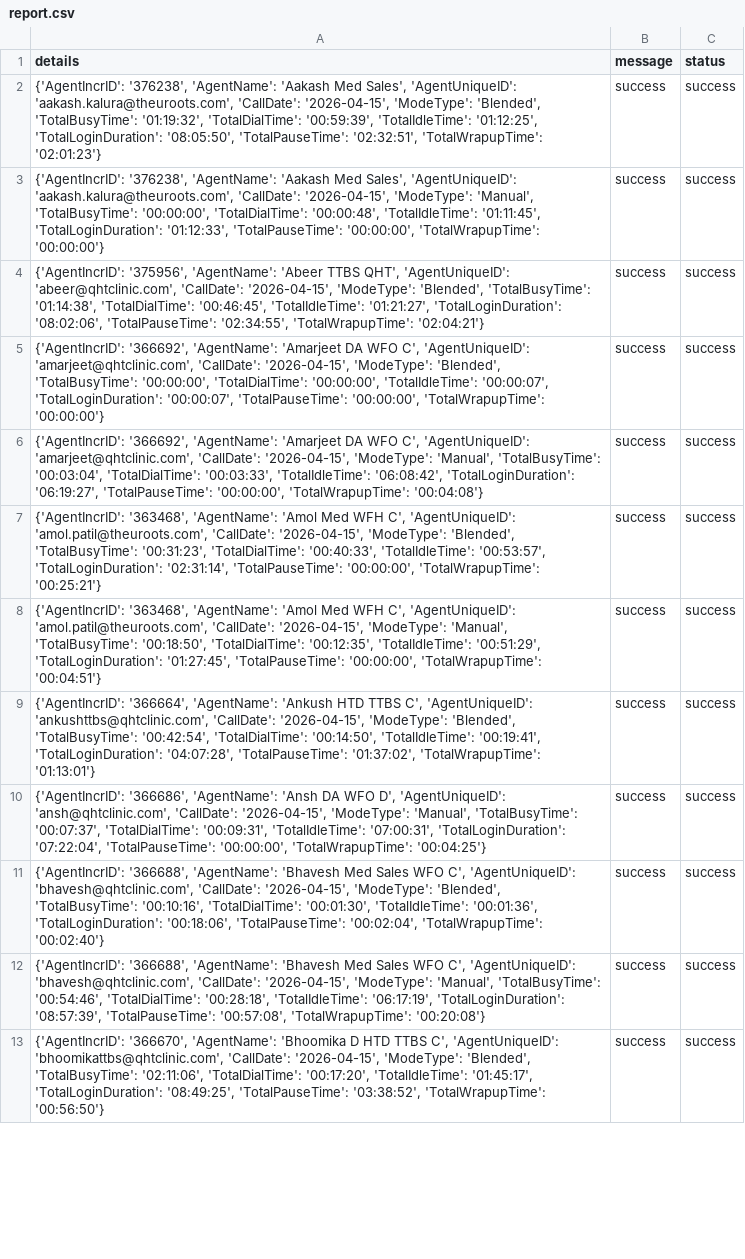
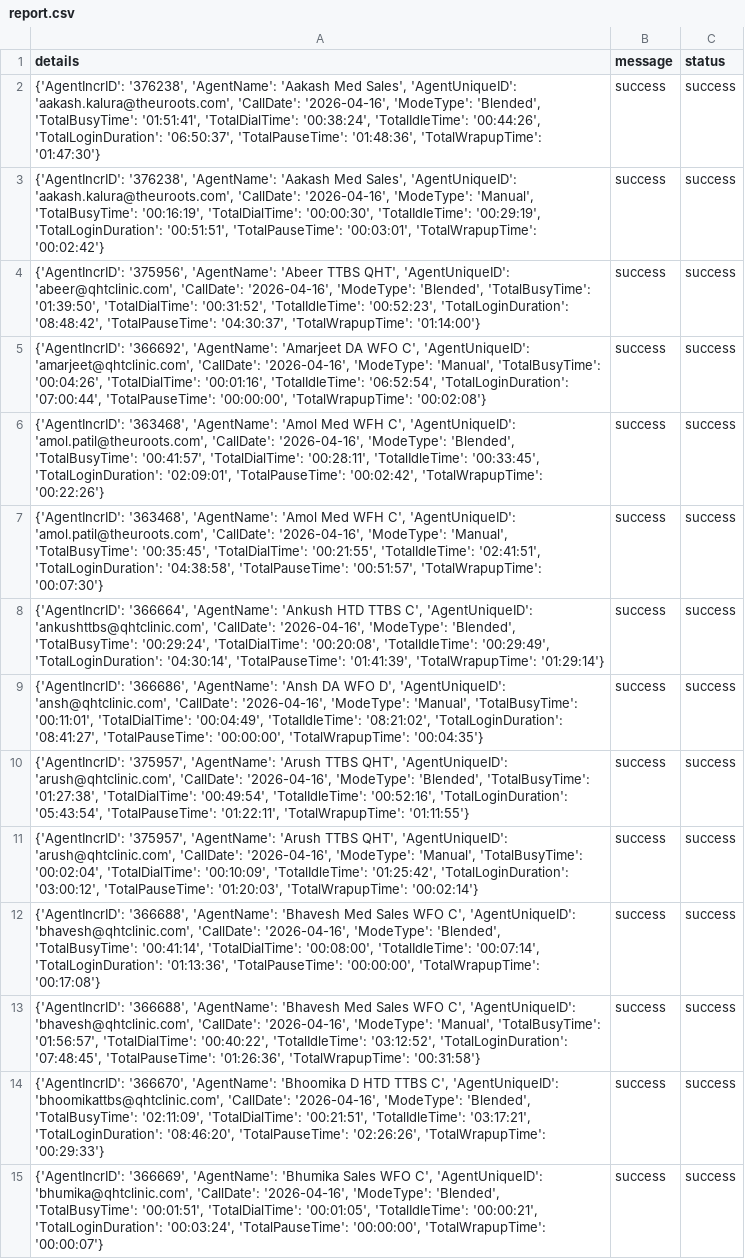
Before and after one commit to John-Cena-DEV/ozonetel_agents, a CSV file: report.csv, drawn as a sheet; only a part is shown; addresses are those after the commit; the diff covers the shown part only; the diff names each change by its address in the sheet, - before the commit and + after, or states it on an @@ line.

```diff
--- a/report.csv
+++ b/report.csv
-A2 (details): …'aakash.kalura@theuroots.com', 'CallDate': '2026-04-15', 'ModeType': 'Blended', 'TotalBusyTime': '01:19:32', 'TotalDialTime': '00:59:39', 'TotalIdleTime': '01:12:25', 'TotalLoginDuration': '08:05:50', 'TotalPauseTime': '02:32:51', 'TotalWrapupTime': '02:01:23'}
+A2 (details): …'aakash.kalura@theuroots.com', 'CallDate': '2026-04-16', 'ModeType': 'Blended', 'TotalBusyTime': '01:51:41', 'TotalDialTime': '00:38:24', 'TotalIdleTime': '00:44:26', 'TotalLoginDuration': '06:50:37', 'TotalPauseTime': '01:48:36', 'TotalWrapupTime': '01:47:30'}
-A3 (details): …'aakash.kalura@theuroots.com', 'CallDate': '2026-04-15', 'ModeType': 'Manual', 'TotalBusyTime': '00:00:00', 'TotalDialTime': '00:00:48', 'TotalIdleTime': '01:11:45', 'TotalLoginDuration': '01:12:33', 'TotalPauseTime': '00:00:00', 'TotalWrapupTime': '00:00:00'}
+A3 (details): …'aakash.kalura@theuroots.com', 'CallDate': '2026-04-16', 'ModeType': 'Manual', 'TotalBusyTime': '00:16:19', 'TotalDialTime': '00:00:30', 'TotalIdleTime': '00:29:19', 'TotalLoginDuration': '00:51:51', 'TotalPauseTime': '00:03:01', 'TotalWrapupTime': '00:02:42'}
-A4 (details): …'abeer@qhtclinic.com', 'CallDate': '2026-04-15', 'ModeType': 'Blended', 'TotalBusyTime': '01:14:38', 'TotalDialTime': '00:46:45', 'TotalIdleTime': '01:21:27', 'TotalLoginDuration': '08:02:06', 'TotalPauseTime': '02:34:55', 'TotalWrapupTime': '02:04:21'}
+A4 (details): …'abeer@qhtclinic.com', 'CallDate': '2026-04-16', 'ModeType': 'Blended', 'TotalBusyTime': '01:39:50', 'TotalDialTime': '00:31:52', 'TotalIdleTime': '00:52:23', 'TotalLoginDuration': '08:48:42', 'TotalPauseTime': '04:30:37', 'TotalWrapupTime': '01:14:00'}
-A5 (details): …'amarjeet@qhtclinic.com', 'CallDate': '2026-04-15', 'ModeType': 'Blended', 'TotalBusyTime': '00:00:00', 'TotalDialTime': '00:00:00', 'TotalIdleTime': '00:00:07', 'TotalLoginDuration': '00:00:07', 'TotalPauseTime': '00:00:00', 'TotalWrapupTime': '00:00:00'}
+A5 (details): …'amarjeet@qhtclinic.com', 'CallDate': '2026-04-16', 'ModeType': 'Manual', 'TotalBusyTime': '00:04:26', 'TotalDialTime': '00:01:16', 'TotalIdleTime': '06:52:54', 'TotalLoginDuration': '07:00:44', 'TotalPauseTime': '00:00:00', 'TotalWrapupTime': '00:02:08'}
-A6 (details): {'AgentIncrID': '366692', 'AgentName': 'Amarjeet DA WFO C', 'AgentUniqueID': 'amarjeet@qhtclinic.com', 'CallDate': '2026-04-15', 'ModeType': 'Manual', 'TotalBusyTime': '00:03:04', 'TotalDialTime': '00:03:33', 'TotalIdleTime': '06:08:42', 'TotalLoginDuration': '06:19:27', 'TotalPauseTime': '00:00:00', 'TotalWrapupTime': '00:04:08'}
+A6 (details): {'AgentIncrID': '363468', 'AgentName': 'Amol Med WFH C', 'AgentUniqueID': 'amol.patil@theuroots.com', 'CallDate': '2026-04-16', 'ModeType': 'Blended', 'TotalBusyTime': '00:41:57', 'TotalDialTime': '00:28:11', 'TotalIdleTime': '00:33:45', 'TotalLoginDuration': '02:09:01', 'TotalPauseTime': '00:02:42', 'TotalWrapupTime': '00:22:26'}
-A7 (details): …'amol.patil@theuroots.com', 'CallDate': '2026-04-15', 'ModeType': 'Blended', 'TotalBusyTime': '00:31:23', 'TotalDialTime': '00:40:33', 'TotalIdleTime': '00:53:57', 'TotalLoginDuration': '02:31:14', 'TotalPauseTime': '00:00:00', 'TotalWrapupTime': '00:25:21'}
+A7 (details): …'amol.patil@theuroots.com', 'CallDate': '2026-04-16', 'ModeType': 'Manual', 'TotalBusyTime': '00:35:45', 'TotalDialTime': '00:21:55', 'TotalIdleTime': '02:41:51', 'TotalLoginDuration': '04:38:58', 'TotalPauseTime': '00:51:57', 'TotalWrapupTime': '00:07:30'}
-A8 (details): {'AgentIncrID': '363468', 'AgentName': 'Amol Med WFH C', 'AgentUniqueID': 'amol.patil@theuroots.com', 'CallDate': '2026-04-15', 'ModeType': 'Manual', 'TotalBusyTime': '00:18:50', 'TotalDialTime': '00:12:35', 'TotalIdleTime': '00:51:29', 'TotalLoginDuration': '01:27:45', 'TotalPauseTime': '00:00:00', 'TotalWrapupTime': '00:04:51'}
+A8 (details): {'AgentIncrID': '366664', 'AgentName': 'Ankush HTD TTBS C', 'AgentUniqueID': 'ankushttbs@qhtclinic.com', 'CallDate': '2026-04-16', 'ModeType': 'Blended', 'TotalBusyTime': '00:29:24', 'TotalDialTime': '00:20:08', 'TotalIdleTime': '00:29:49', 'TotalLoginDuration': '04:30:14', 'TotalPauseTime': '01:41:39', 'TotalWrapupTime': '01:29:14'}
-A9 (details): {'AgentIncrID': '366664', 'AgentName': 'Ankush HTD TTBS C', 'AgentUniqueID': 'ankushttbs@qhtclinic.com', 'CallDate': '2026-04-15', 'ModeType': 'Blended', 'TotalBusyTime': '00:42:54', 'TotalDialTime': '00:14:50', 'TotalIdleTime': '00:19:41', 'TotalLoginDuration': '04:07:28', 'TotalPauseTime': '01:37:02', 'TotalWrapupTime': '01:13:01'}
+A9 (details): {'AgentIncrID': '366686', 'AgentName': 'Ansh DA WFO D', 'AgentUniqueID': 'ansh@qhtclinic.com', 'CallDate': '2026-04-16', 'ModeType': 'Manual', 'TotalBusyTime': '00:11:01', 'TotalDialTime': '00:04:49', 'TotalIdleTime': '08:21:02', 'TotalLoginDuration': '08:41:27', 'TotalPauseTime': '00:00:00', 'TotalWrapupTime': '00:04:35'}
-A10 (details): {'AgentIncrID': '366686', 'AgentName': 'Ansh DA WFO D', 'AgentUniqueID': 'ansh@qhtclinic.com', 'CallDate': '2026-04-15', 'ModeType': 'Manual', 'TotalBusyTime': '00:07:37', 'TotalDialTime': '00:09:31', 'TotalIdleTime': '07:00:31', 'TotalLoginDuration': '07:22:04', 'TotalPauseTime': '00:00:00', 'TotalWrapupTime': '00:04:25'}
+A10 (details): {'AgentIncrID': '375957', 'AgentName': 'Arush TTBS QHT', 'AgentUniqueID': 'arush@qhtclinic.com', 'CallDate': '2026-04-16', 'ModeType': 'Blended', 'TotalBusyTime': '01:27:38', 'TotalDialTime': '00:49:54', 'TotalIdleTime': '00:52:16', 'TotalLoginDuration': '05:43:54', 'TotalPauseTime': '01:22:11', 'TotalWrapupTime': '01:11:55'}
+row 11: {'AgentIncrID': '375957', 'AgentName': 'Arush TTBS QHT', 'AgentUniqueID': 'arush@qhtclinic.com', 'CallDate': '2026-04-16', 'ModeType': 'Manual', 'TotalBusyTime': '00:02:04', 'TotalDialTime': '00:10:09', 'TotalIdleTime': '01:25:42', 'TotalLoginDuration': '03:00:12', 'TotalPauseTime': '01:20:03', 'TotalWrapupTime': '00:02:14'} | success | success
-A12 (details): …'bhavesh@qhtclinic.com', 'CallDate': '2026-04-15', 'ModeType': 'Blended', 'TotalBusyTime': '00:10:16', 'TotalDialTime': '00:01:30', 'TotalIdleTime': '00:01:36', 'TotalLoginDuration': '00:18:06', 'TotalPauseTime': '00:02:04', 'TotalWrapupTime': '00:02:40'}
+A12 (details): …'bhavesh@qhtclinic.com', 'CallDate': '2026-04-16', 'ModeType': 'Blended', 'TotalBusyTime': '00:41:14', 'TotalDialTime': '00:08:00', 'TotalIdleTime': '00:07:14', 'TotalLoginDuration': '01:13:36', 'TotalPauseTime': '00:00:00', 'TotalWrapupTime': '00:17:08'}
-A13 (details): …'bhavesh@qhtclinic.com', 'CallDate': '2026-04-15', 'ModeType': 'Manual', 'TotalBusyTime': '00:54:46', 'TotalDialTime': '00:28:18', 'TotalIdleTime': '06:17:19', 'TotalLoginDuration': '08:57:39', 'TotalPauseTime': '00:57:08', 'TotalWrapupTime': '00:20:08'}
+A13 (details): …'bhavesh@qhtclinic.com', 'CallDate': '2026-04-16', 'ModeType': 'Manual', 'TotalBusyTime': '01:56:57', 'TotalDialTime': '00:40:22', 'TotalIdleTime': '03:12:52', 'TotalLoginDuration': '07:48:45', 'TotalPauseTime': '01:26:36', 'TotalWrapupTime': '00:31:58'}
-A14 (details): …'bhoomikattbs@qhtclinic.com', 'CallDate': '2026-04-15', 'ModeType': 'Blended', 'TotalBusyTime': '02:11:06', 'TotalDialTime': '00:17:20', 'TotalIdleTime': '01:45:17', 'TotalLoginDuration': '08:49:25', 'TotalPauseTime': '03:38:52', 'TotalWrapupTime': '00:56:50'}
+A14 (details): …'bhoomikattbs@qhtclinic.com', 'CallDate': '2026-04-16', 'ModeType': 'Blended', 'TotalBusyTime': '02:11:09', 'TotalDialTime': '00:21:51', 'TotalIdleTime': '03:17:21', 'TotalLoginDuration': '08:46:20', 'TotalPauseTime': '02:26:26', 'TotalWrapupTime': '00:29:33'}
+row 15: {'AgentIncrID': '366669', 'AgentName': 'Bhumika Sales WFO C', 'AgentUniqueID': 'bhumika@qhtclinic.com', 'CallDate': '2026-04-16', 'ModeType': 'Blended', 'TotalBusyTime': '00:01:51', 'TotalDialTime': '00:01:05', 'TotalIdleTime': '00:00:21', 'TotalLoginDuration': '00:03:24', 'TotalPauseTime': '00:00:00', 'TotalWrapupTime': '00:00:07'} | success | success
```
Also changed, not shown: 7 added rows and 27 edited cells elsewhere in this file.
